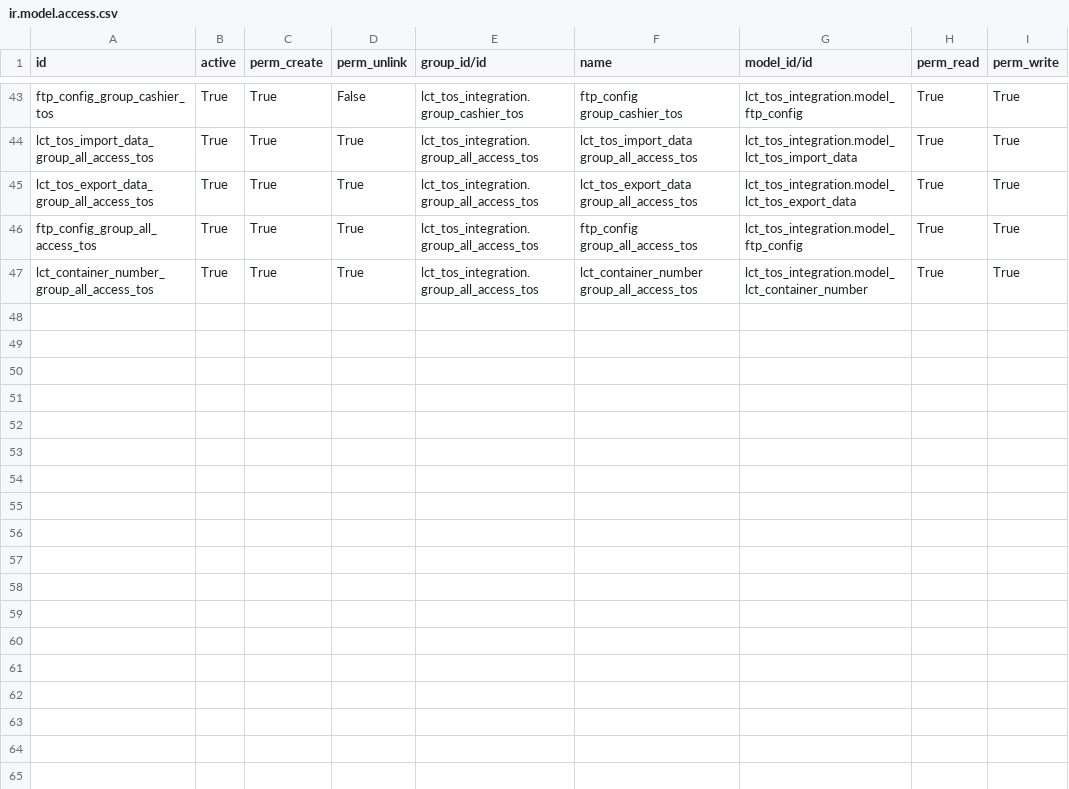
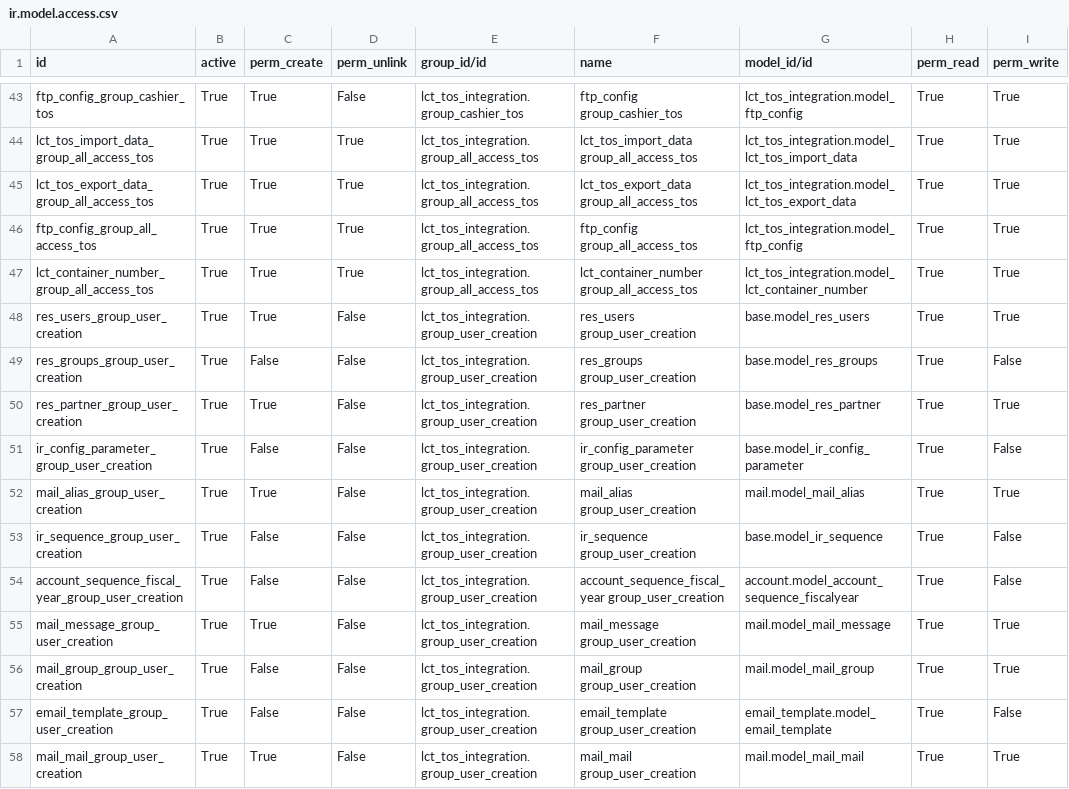
Before and after one commit to altanmur/ps-lct, a CSV file: lct_tos_integration/security/ir.model.access.csv, drawn as a sheet; only a part is shown, gaps mark what is left out; the diff names each change by its address in the sheet, - before the commit and + after, or states it on an @@ line.

Commit message:
[GROUPS] Add User Creation group

```diff
--- a/lct_tos_integration/security/ir.model.access.csv
+++ b/lct_tos_integration/security/ir.model.access.csv
+row 48: res_users_group_user_creation | True | True | False | lct_tos_integration.group_user_creation | res_users group_user_creation | base.model_res_users | True | True
+row 49: res_groups_group_user_creation | True | False | False | lct_tos_integration.group_user_creation | res_groups group_user_creation | base.model_res_groups | True | False
+row 50: res_partner_group_user_creation | True | True | False | lct_tos_integration.group_user_creation | res_partner group_user_creation | base.model_res_partner | True | True
+row 51: ir_config_parameter_group_user_creation | True | False | False | lct_tos_integration.group_user_creation | ir_config_parameter group_user_creation | base.model_ir_config_parameter | True | False
+row 52: mail_alias_group_user_creation | True | True | False | lct_tos_integration.group_user_creation | mail_alias group_user_creation | mail.model_mail_alias | True | True
+row 53: ir_sequence_group_user_creation | True | False | False | lct_tos_integration.group_user_creation | ir_sequence group_user_creation | base.model_ir_sequence | True | False
+row 54: account_sequence_fiscal_year_group_user_creation | True | False | False | lct_tos_integration.group_user_creation | account_sequence_fiscal_year group_user_creation | account.model_account_sequence_fiscalyear | True | False
+row 55: mail_message_group_user_creation | True | True | False | lct_tos_integration.group_user_creation | mail_message group_user_creation | mail.model_mail_message | True | True
+row 56: mail_group_group_user_creation | True | False | False | lct_tos_integration.group_user_creation | mail_group group_user_creation | mail.model_mail_group | True | True
+row 57: email_template_group_user_creation | True | False | False | lct_tos_integration.group_user_creation | email_template group_user_creation | email_template.model_email_template | True | False
+row 58: mail_mail_group_user_creation | True | True | False | lct_tos_integration.group_user_creation | mail_mail group_user_creation | mail.model_mail_mail | True | True
```
Also changed, not shown: lct_tos_integration/security/res.groups.csv, 2 other files.
